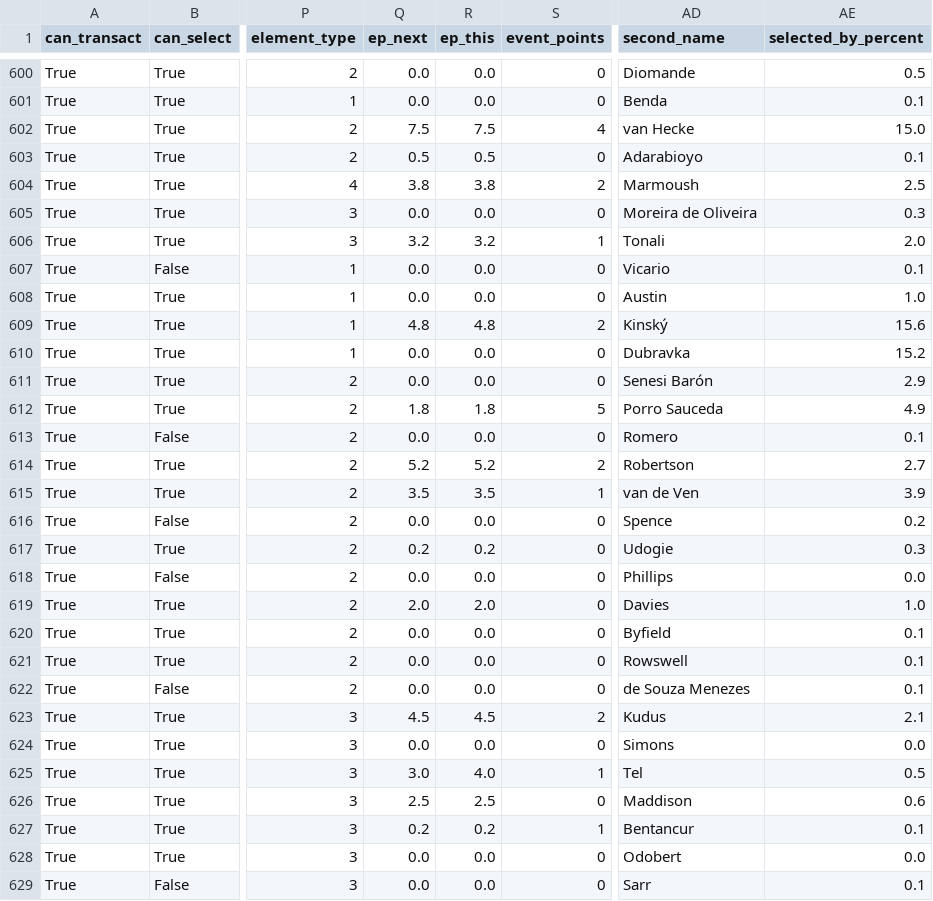
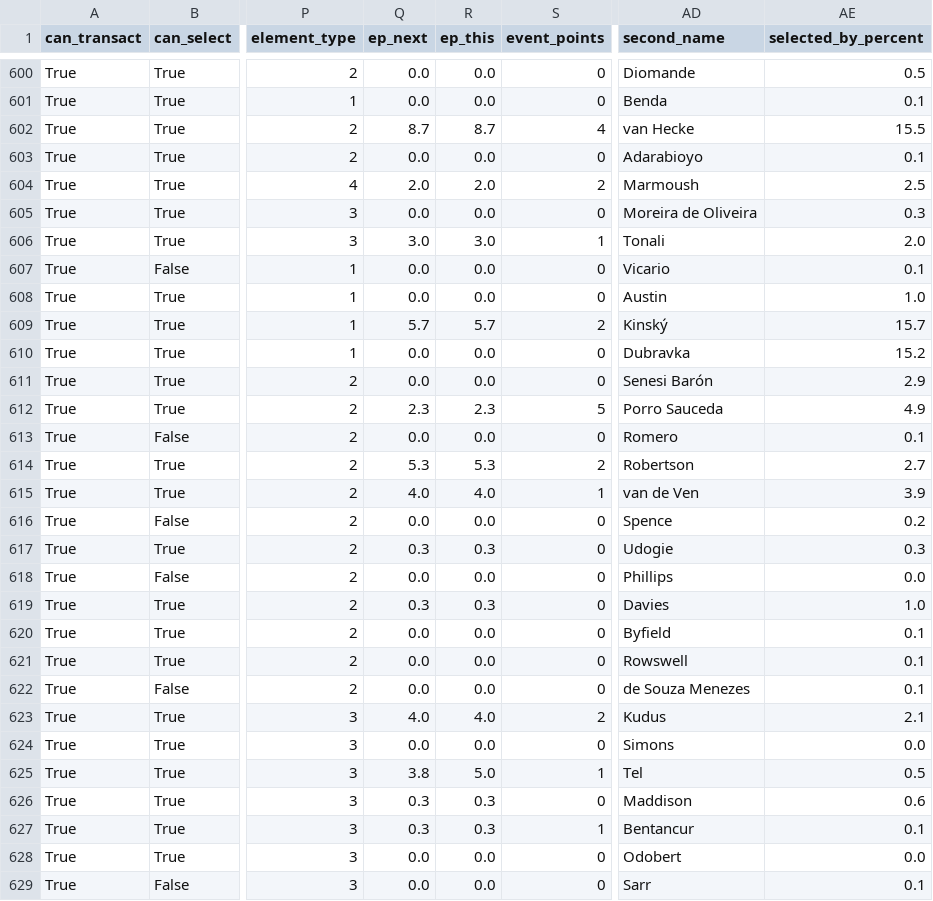
Before and after one commit to arlind55/fplproject, a CSV file: data/current/players.csv, drawn as a sheet; only a part is shown, gaps mark what is left out; the diff covers the shown part only; the diff names each change by its address in the sheet, - before the commit and + after, or states it on an @@ line.

```diff
--- a/data/current/players.csv
+++ b/data/current/players.csv
-Q602 (ep_next): 7.5
+Q602 (ep_next): 8.7
-R602 (ep_this): 7.5
+R602 (ep_this): 8.7
-AE602 (selected_by_percent): 15.0
+AE602 (selected_by_percent): 15.5
-Q603 (ep_next): 0.5
+Q603 (ep_next): 0.0
-R603 (ep_this): 0.5
+R603 (ep_this): 0.0
-Q604 (ep_next): 3.8
+Q604 (ep_next): 2.0
-R604 (ep_this): 3.8
+R604 (ep_this): 2.0
-Q606 (ep_next): 3.2
+Q606 (ep_next): 3.0
-R606 (ep_this): 3.2
+R606 (ep_this): 3.0
-Q609 (ep_next): 4.8
+Q609 (ep_next): 5.7
-R609 (ep_this): 4.8
+R609 (ep_this): 5.7
-AE609 (selected_by_percent): 15.6
+AE609 (selected_by_percent): 15.7
-Q612 (ep_next): 1.8
+Q612 (ep_next): 2.3
-R612 (ep_this): 1.8
+R612 (ep_this): 2.3
-Q614 (ep_next): 5.2
+Q614 (ep_next): 5.3
-R614 (ep_this): 5.2
+R614 (ep_this): 5.3
-Q615 (ep_next): 3.5
+Q615 (ep_next): 4.0
-R615 (ep_this): 3.5
+R615 (ep_this): 4.0
-Q617 (ep_next): 0.2
+Q617 (ep_next): 0.3
-R617 (ep_this): 0.2
+R617 (ep_this): 0.3
-Q619 (ep_next): 2.0
+Q619 (ep_next): 0.3
-R619 (ep_this): 2.0
+R619 (ep_this): 0.3
-Q623 (ep_next): 4.5
+Q623 (ep_next): 4.0
-R623 (ep_this): 4.5
+R623 (ep_this): 4.0
-Q625 (ep_next): 3.0
+Q625 (ep_next): 3.8
-R625 (ep_this): 4.0
+R625 (ep_this): 5.0
-Q626 (ep_next): 2.5
+Q626 (ep_next): 0.3
-R626 (ep_this): 2.5
+R626 (ep_this): 0.3
-Q627 (ep_next): 0.2
+Q627 (ep_next): 0.3
-R627 (ep_this): 0.2
+R627 (ep_this): 0.3
```
Also changed, not shown: 136 edited cells elsewhere in this file, data/current/captains.csv, data/current/projections.csv, 9 other files.
